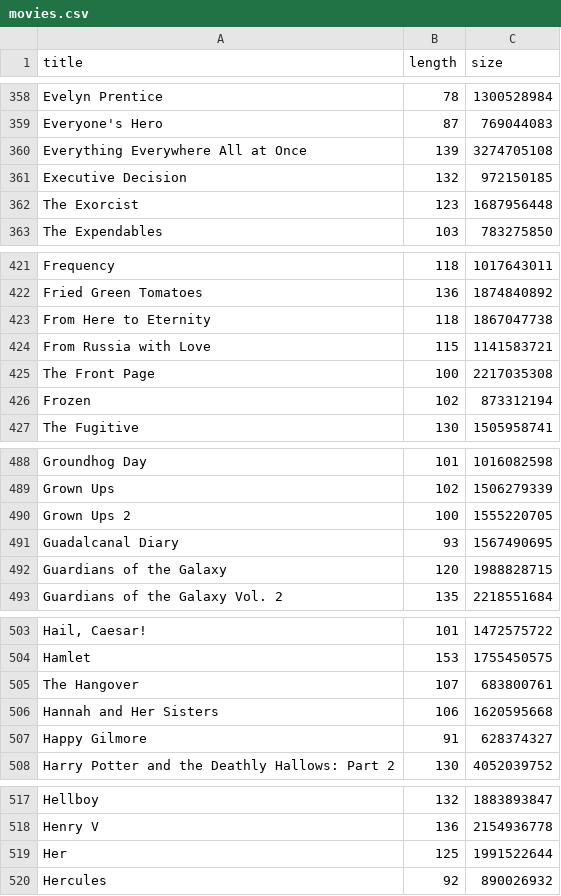
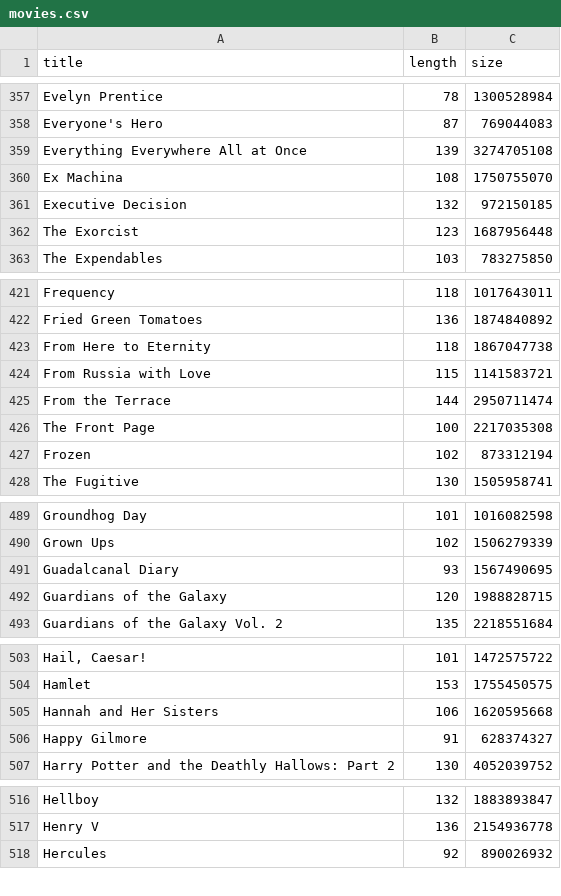
Before and after one commit to stephenjmartino/stephenjmartino.github.io, a CSV file: movies.csv, drawn as a sheet; only a part is shown, gaps mark what is left out; removed rows and columns are numbered as before the commit, all else as after; the diff covers the shown part only; the diff names each change by its address in the sheet, - before the commit and + after, or states it on an @@ line.

```diff
--- a/movies.csv
+++ b/movies.csv
+row 360: Ex Machina | 108 | 1750755070
+row 425: From the Terrace | 144 | 2950711474
-row 490: Grown Ups 2 | 100 | 1555220705
-row 505: The Hangover | 107 | 683800761
-row 519: Her | 125 | 1991522644
```
Also changed, not shown: 12 added rows, 14 removed rows and 1 edited cell elsewhere in this file, shows.csv, 2 other files.
